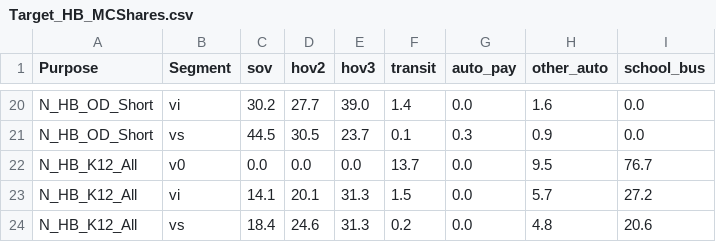
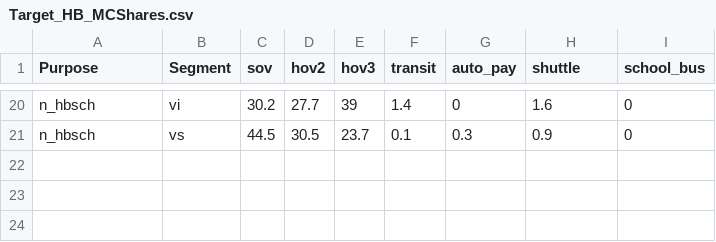
Before and after one commit to Caliper-Corporation/Reno_TDM, a CSV file: master/resident/mode/Target_HB_MCShares.csv, drawn as a sheet; only a part is shown, gaps mark what is left out; removed rows and columns are numbered as before the commit, all else as after; the diff covers the shown part only; the diff names each change by its address in the sheet, - before the commit and + after, or states it on an @@ line.

```diff
--- a/master/resident/mode/Target_HB_MCShares.csv
+++ b/master/resident/mode/Target_HB_MCShares.csv
-H1: other_auto
+H1: shuttle
-A20:A21 (Purpose): N_HB_OD_Short
+A20:A21 (Purpose): n_hbsch
-E20 (hov3): 39.0
+E20 (hov3): 39
-G20 (auto_pay): 0.0
+G20 (auto_pay): 0
-I20:I21 (school_bus): 0.0
+I20:I21 (school_bus): 0
-row 22: N_HB_K12_All | v0 | 0.0 | 0.0 | 0.0 | 13.7 | 0.0 | 9.5 | 76.7
-row 23: N_HB_K12_All | vi | 14.1 | 20.1 | 31.3 | 1.5 | 0.0 | 5.7 | 27.2
-row 24: N_HB_K12_All | vs | 18.4 | 24.6 | 31.3 | 0.2 | 0.0 | 4.8 | 20.6
```
Also changed, not shown: 6 added rows, 6 removed rows and 31 edited cells elsewhere in this file, 26 other files.
